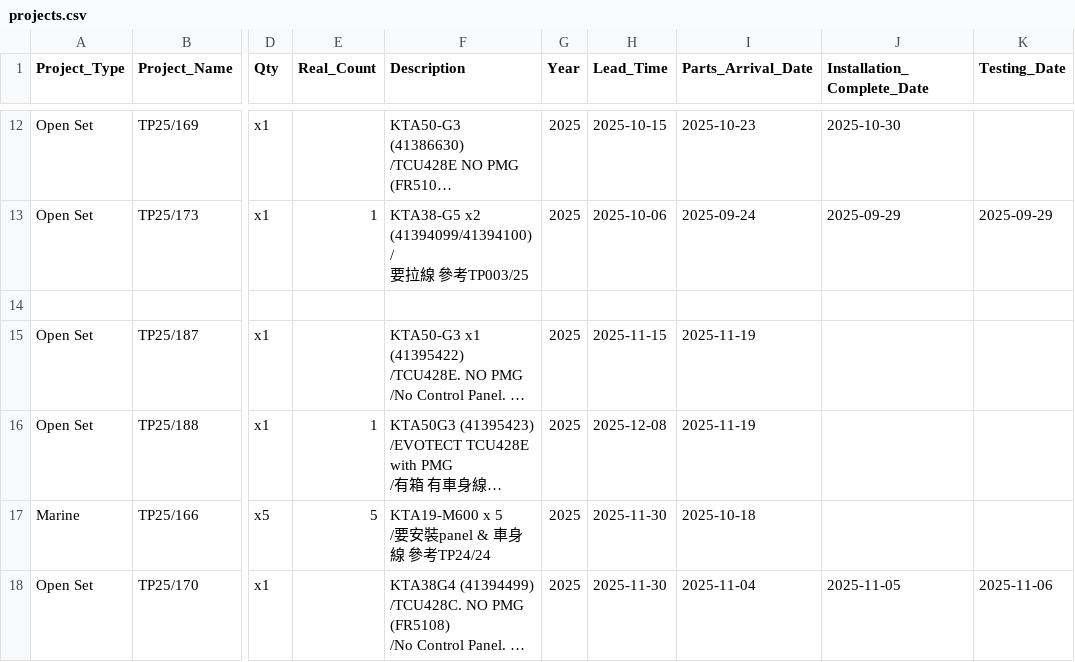
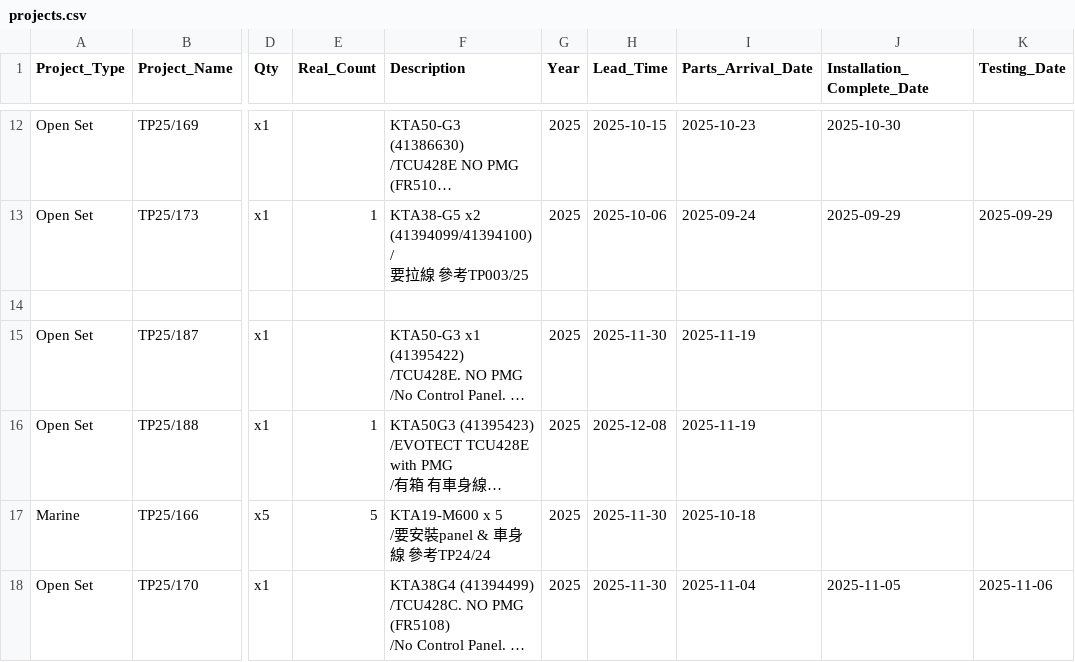
Before and after one commit to goldenfootballboy-create/yip-shing-dashboard, a CSV file: projects.csv, drawn as a sheet; only a part is shown, gaps mark what is left out; long unchanged cells end in …; the diff names each change by its address in the sheet, - before the commit and + after, or states it on an @@ line.

Commit message:
Update projects.csv

```diff
--- a/projects.csv
+++ b/projects.csv
-H15 (Lead_Time): 2025-11-15
+H15 (Lead_Time): 2025-11-30
```
